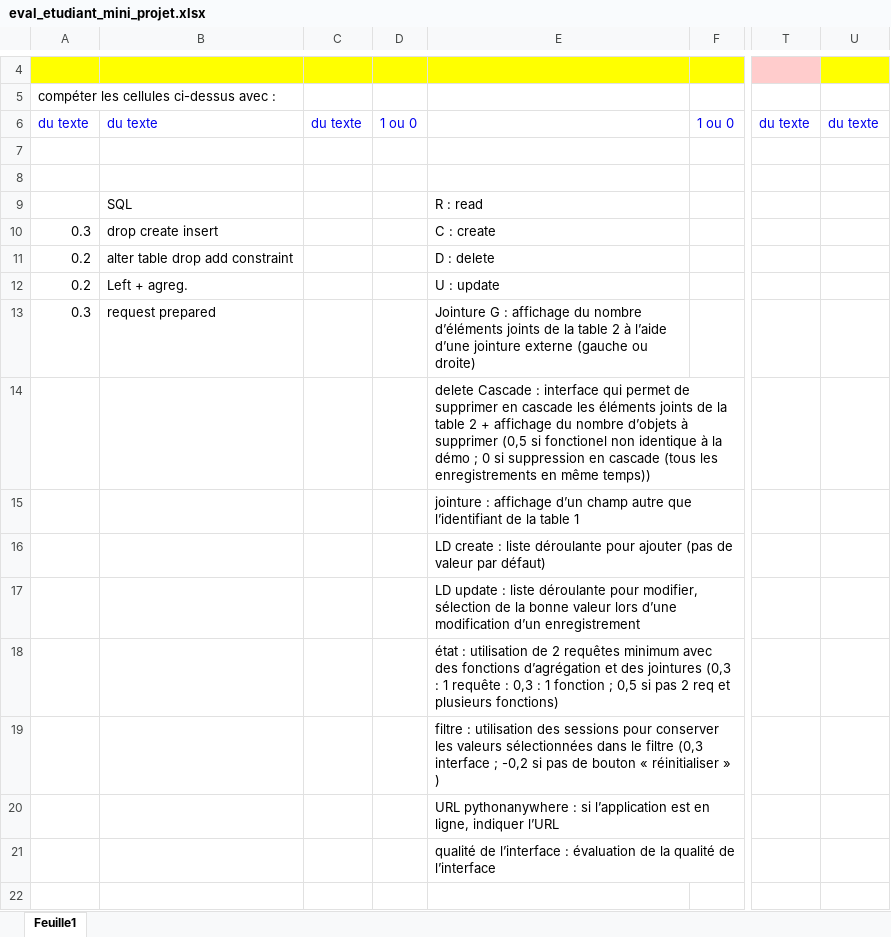
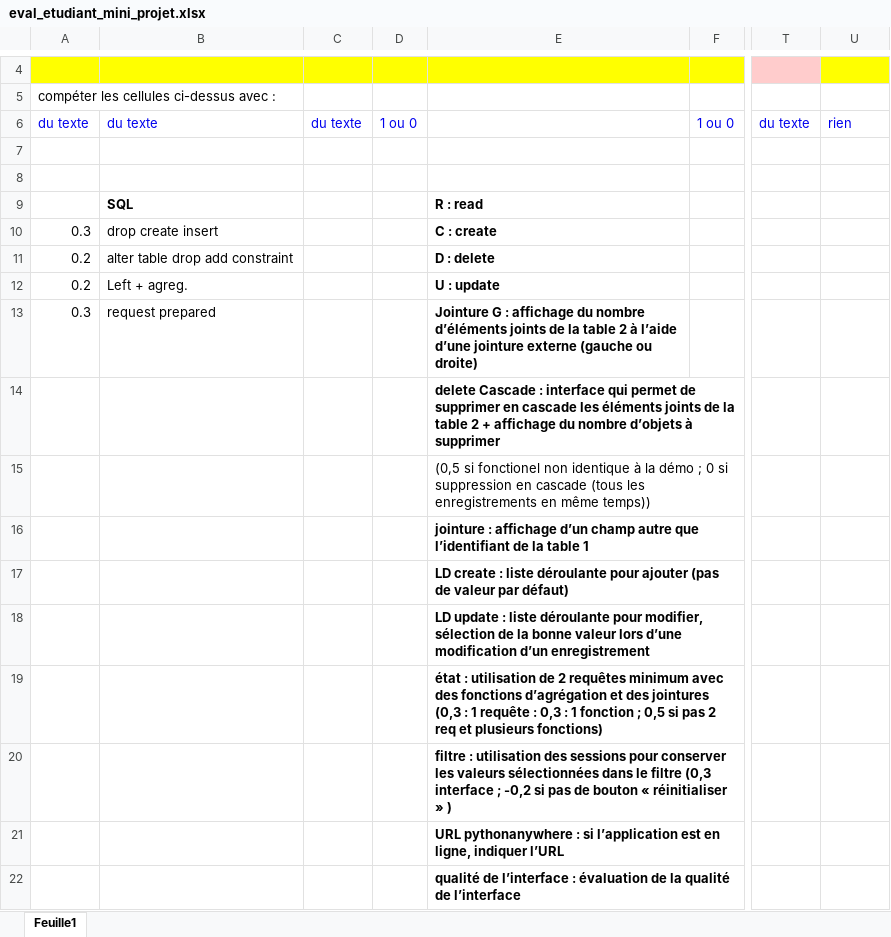
Before and after one commit to amillet90/cours-info, an Excel workbook: bdd1/source/eval_etudiant_mini_projet.xlsx, sheet Feuille1, drawn as a sheet; only a part is shown, gaps mark what is left out; values as stored, in another font and other column widths than the file's, no borders; addresses are those after the commit; rows hold the shown columns only; the diff names each change by its address in the sheet, - before the commit and + after, or states it on an @@ line.

Commit message:
maj bdd1

```diff
--- a/bdd1/source/eval_etudiant_mini_projet.xlsx (sheet Feuille1)
+++ b/bdd1/source/eval_etudiant_mini_projet.xlsx (sheet Feuille1)
-U6: du texte
+U6: rien
-B9 bold: off
+B9 bold: on
-E9:E14 bold: off
+E9:E14 bold: on
-E14: …à supprimer (0,5 si fonctionel non identique à la démo ; 0 si suppression en cascade (tous les enregistrements en même temps))
+E14: …à supprimer
+row 15:  |  |  |  | (0,5 si fonctionel non identique à la démo ; 0 si suppression en cascade (tous les enregistrements en même temps))
-E16:E22 bold: off
+E16:E22 bold: on
```
